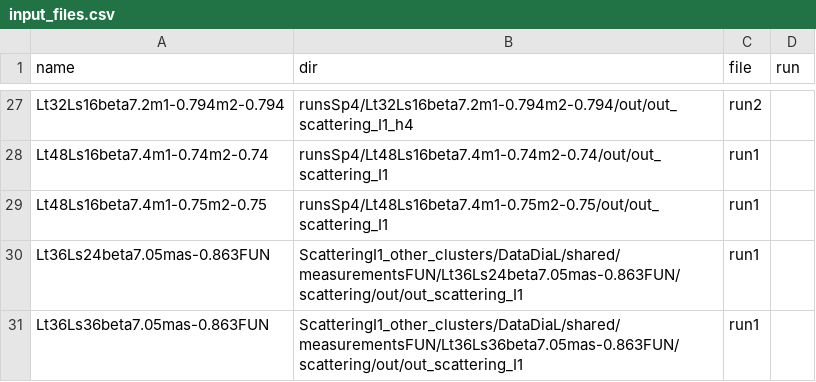
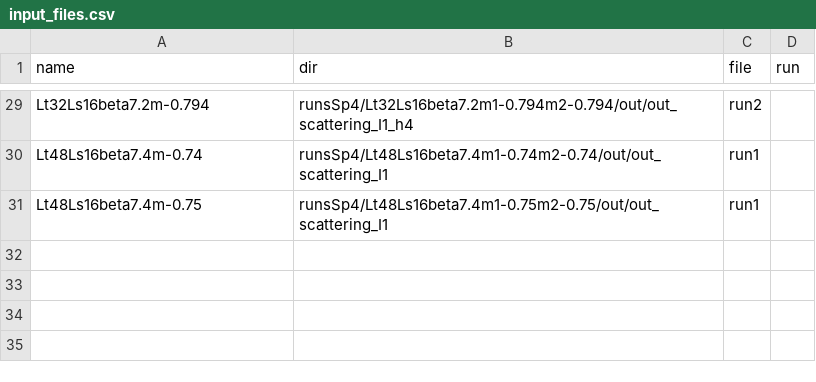
Before and after one commit to telos-collaboration/fundamental_Wilson_fermion_analysis_2026, a CSV file: input/input_files.csv, drawn as a sheet; only a part is shown, gaps mark what is left out; removed rows and columns are numbered as before the commit, all else as after; the diff covers the shown part only; the diff names each change by its address in the sheet, - before the commit and + after, or states it on an @@ line.

```diff
--- a/input/input_files.csv
+++ b/input/input_files.csv
-A29 (name): Lt32Ls16beta7.2m1-0.794m2-0.794
+A29 (name): Lt32Ls16beta7.2m-0.794
-A30 (name): Lt48Ls16beta7.4m1-0.74m2-0.74
+A30 (name): Lt48Ls16beta7.4m-0.74
-A31 (name): Lt48Ls16beta7.4m1-0.75m2-0.75
+A31 (name): Lt48Ls16beta7.4m-0.75
-row 30: Lt36Ls24beta7.05mas-0.863FUN | ScatteringI1_other_clusters/DataDiaL/shared/measurementsFUN/Lt36Ls24beta7.05mas-0.863FUN/scattering/out/out_scattering_I1 | run1
-row 31: Lt36Ls36beta7.05mas-0.863FUN | ScatteringI1_other_clusters/DataDiaL/shared/measurementsFUN/Lt36Ls36beta7.05mas-0.863FUN/scattering/out/out_scattering_I1 | run1
```
Also changed, not shown: 2 added rows and 25 edited cells elsewhere in this file, 1 other file.
